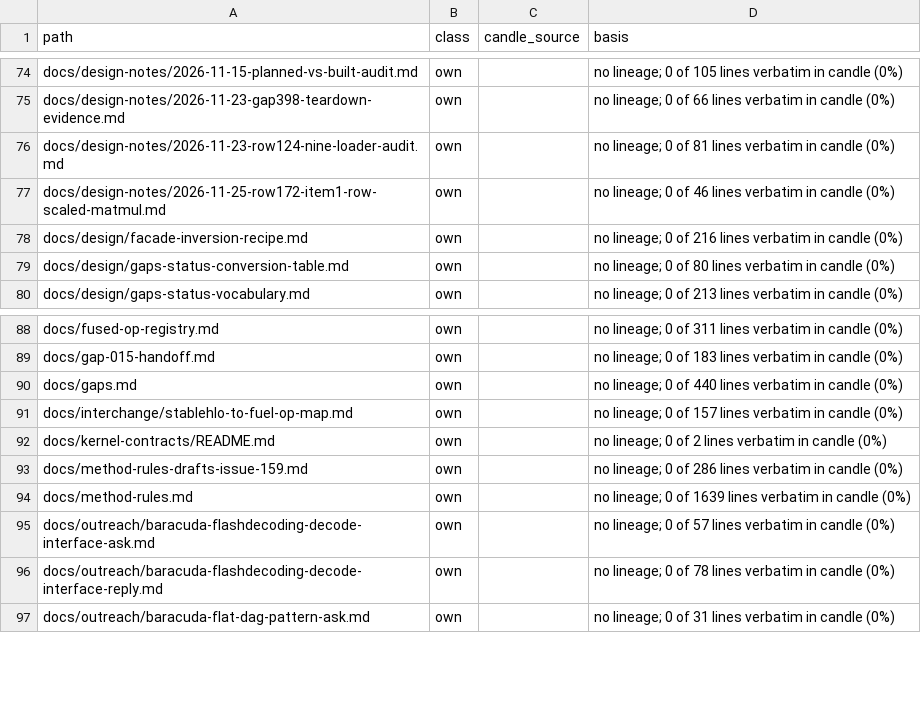
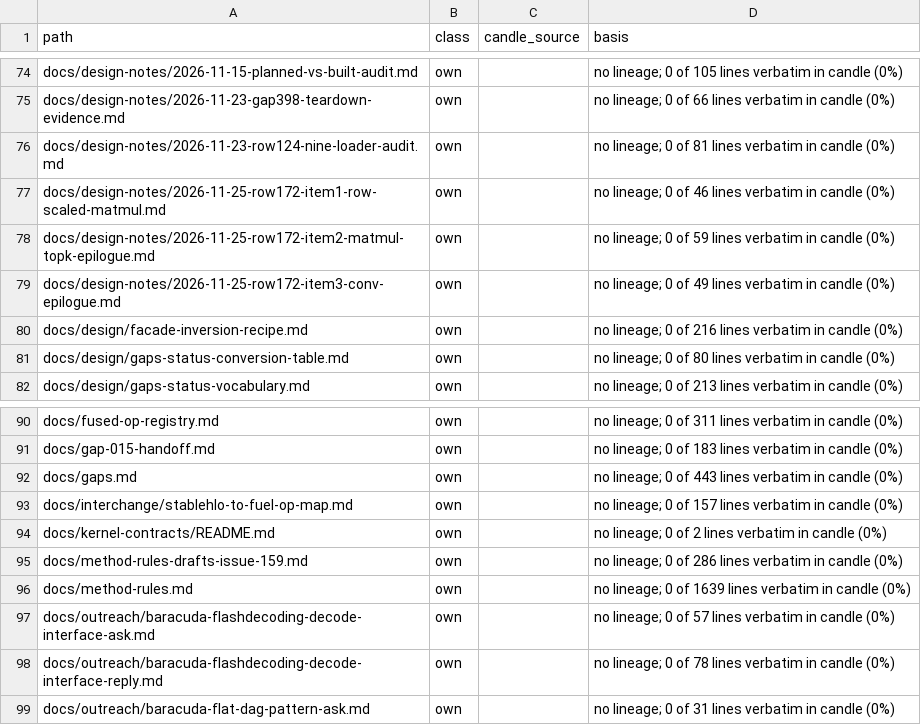
Before and after one commit to ThinkersJournal/fuel, a TSV file: docs/provenance/FILES.tsv, drawn as a sheet; only a part is shown, gaps mark what is left out.

Commit message:
chore: provenance regenerated

```diff
--- a/docs/provenance/FILES.tsv
+++ b/docs/provenance/FILES.tsv
@@ -77,2 +77,4 @@ docs/design-notes/2026-11-23-row124-nine-loader-audit.md	own		no lineage; 0 of 8
 docs/design-notes/2026-11-25-row172-item1-row-scaled-matmul.md	own		no lineage; 0 of 46 lines verbatim in candle (0%)
+docs/design-notes/2026-11-25-row172-item2-matmul-topk-epilogue.md	own		no lineage; 0 of 59 lines verbatim in candle (0%)
+docs/design-notes/2026-11-25-row172-item3-conv-epilogue.md	own		no lineage; 0 of 49 lines verbatim in candle (0%)
 docs/design/facade-inversion-recipe.md	own		no lineage; 0 of 216 lines verbatim in candle (0%)
@@ -89,3 +91,3 @@ docs/fused-op-registry.md	own		no lineage; 0 of 311 lines verbatim in candle (0%
 docs/gap-015-handoff.md	own		no lineage; 0 of 183 lines verbatim in candle (0%)
-docs/gaps.md	own		no lineage; 0 of 440 lines verbatim in candle (0%)
+docs/gaps.md	own		no lineage; 0 of 443 lines verbatim in candle (0%)
 docs/interchange/stablehlo-to-fuel-op-map.md	own		no lineage; 0 of 157 lines verbatim in candle (0%)
```
Also changed, not shown: 1 other file.
